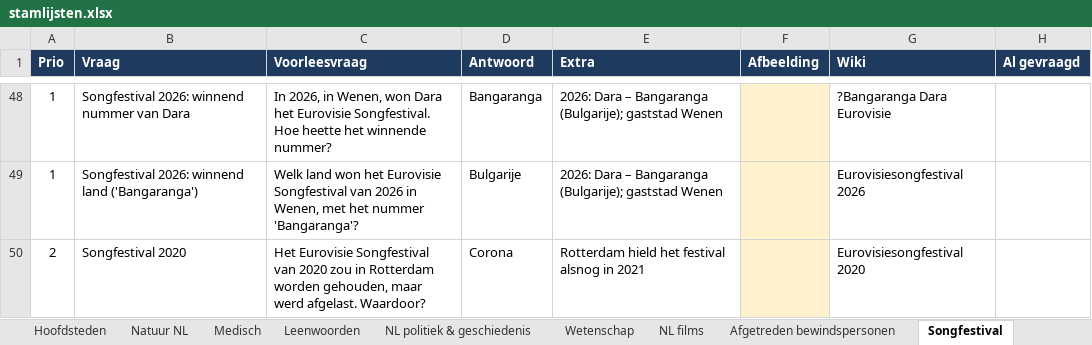
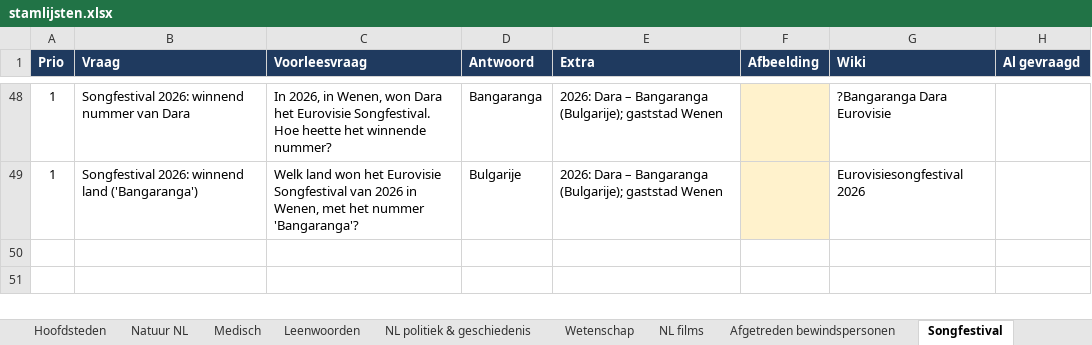
Before and after one commit to TdBPrive/2voor12, an Excel workbook: stamlijsten.xlsx, sheet Songfestival, drawn as a sheet; only a part is shown, gaps mark what is left out; values as stored, in another font and other column widths than the file's, no borders; table styles not drawn; the diff names each change by its address in the sheet, - before the commit and + after, or states it on an @@ line.

```diff
--- a/stamlijsten.xlsx (sheet Songfestival)
+++ b/stamlijsten.xlsx (sheet Songfestival)
-row 50: 2 | Songfestival 2020 | Het Eurovisie Songfestival van 2020 zou in Rotterdam worden gehouden, maar werd afgelast. Waardoor? | Corona | Rotterdam hield het festival alsnog in 2021 |  | Eurovisiesongfestival 2020
```
Also changed, not shown: 1 other file.
